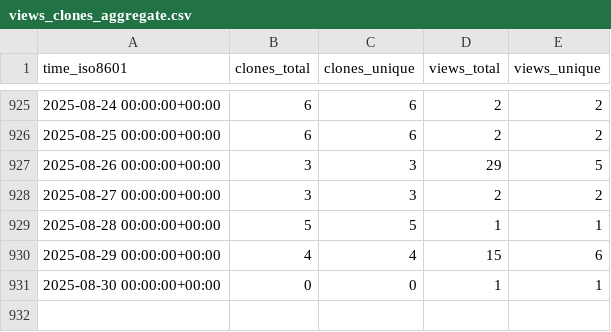
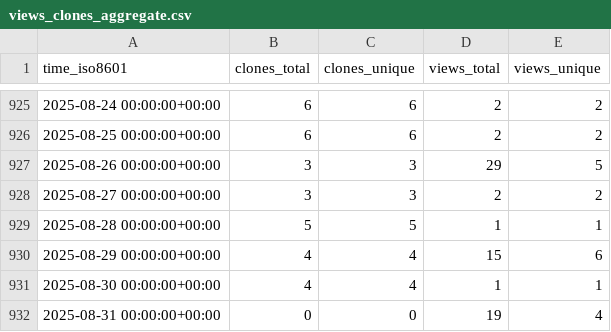
Before and after one commit to spatialmodel/inmap, a CSV file: spatialmodel/inmap/ghrs-data/views_clones_aggregate.csv, drawn as a sheet; only a part is shown, gaps mark what is left out.

```diff
--- a/spatialmodel/inmap/ghrs-data/views_clones_aggregate.csv
+++ b/spatialmodel/inmap/ghrs-data/views_clones_aggregate.csv
@@ -930,2 +930,3 @@ time_iso8601,clones_total,clones_unique,views_total,views_unique
 2025-08-29 00:00:00+00:00,4,4,15,6
-2025-08-30 00:00:00+00:00,0,0,1,1
+2025-08-30 00:00:00+00:00,4,4,1,1
+2025-08-31 00:00:00+00:00,0,0,19,4
```
Also changed, not shown: 1 other file.
